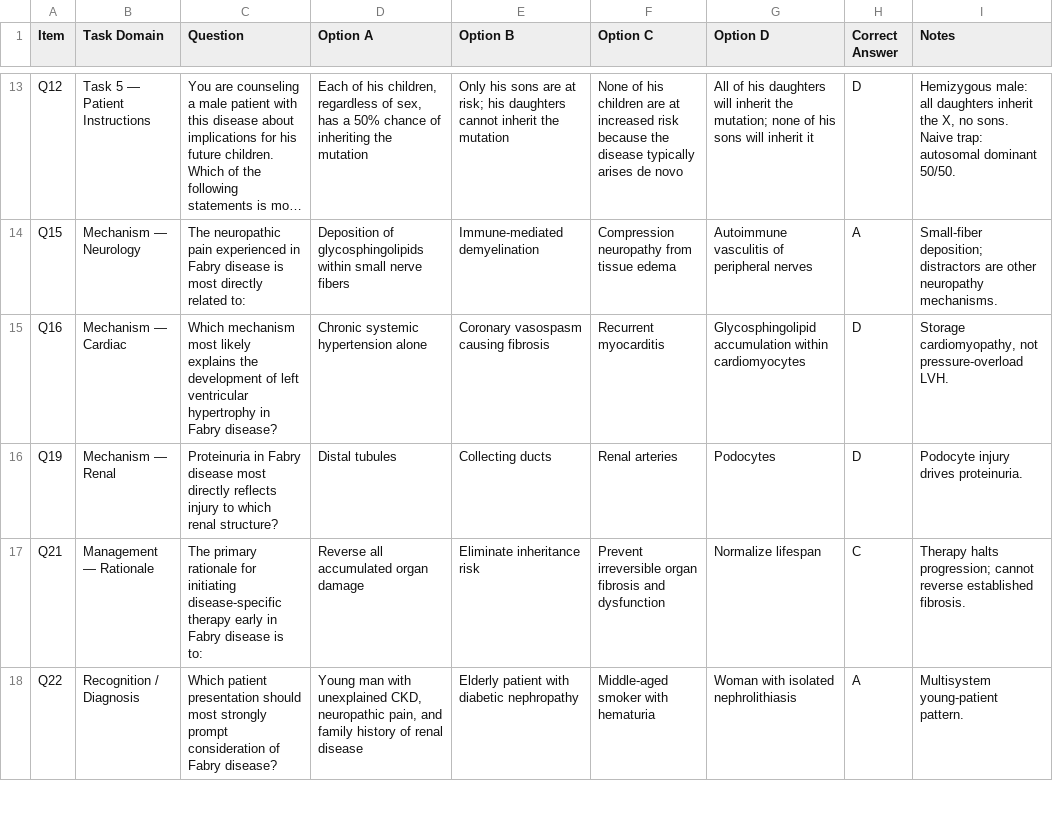
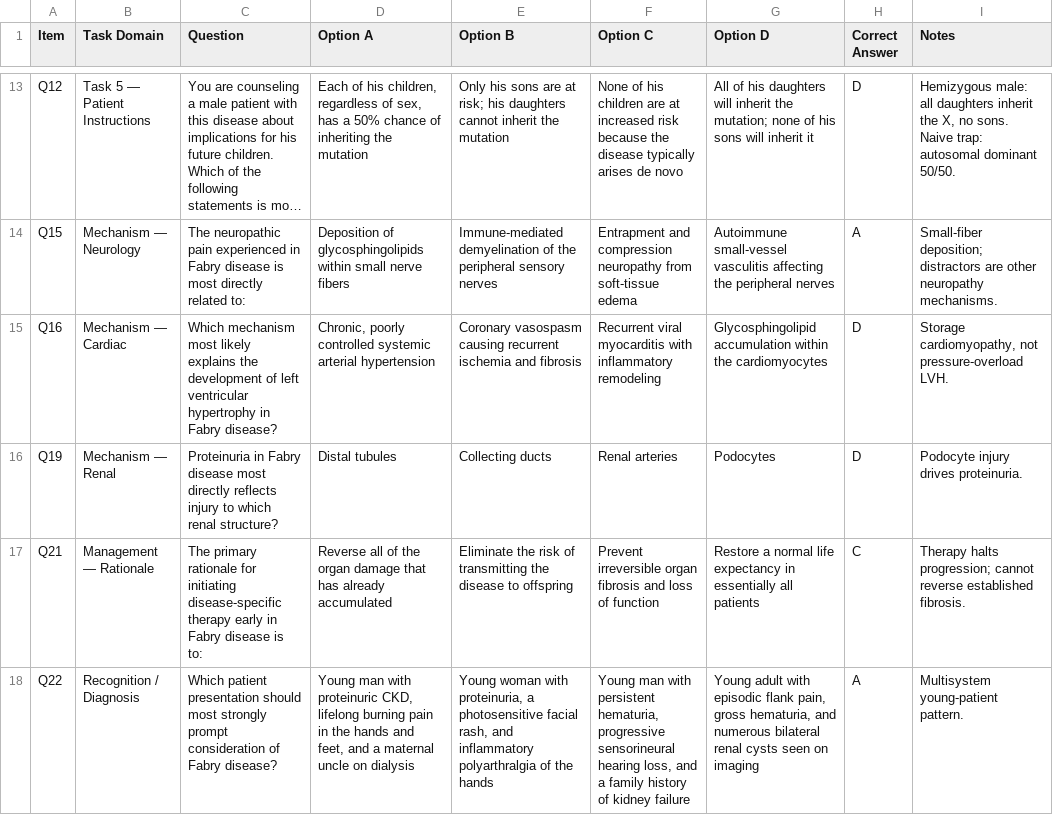
Before and after one commit to kevinkeet/aiskills-clinical-exercise, a CSV file: docs/Study-Quiz-Questions.csv, drawn as a sheet; only a part is shown, gaps mark what is left out; long unchanged cells end in …; the diff covers the shown part only; the diff names each change by its address in the sheet, - before the commit and + after, or states it on an @@ line.

```diff
--- a/docs/Study-Quiz-Questions.csv
+++ b/docs/Study-Quiz-Questions.csv
-E14 (Option B): Immune-mediated demyelination
+E14 (Option B): Immune-mediated demyelination of the peripheral sensory nerves
-F14 (Option C): Compression neuropathy from tissue edema
+F14 (Option C): Entrapment and compression neuropathy from soft-tissue edema
-G14 (Option D): Autoimmune vasculitis of peripheral nerves
+G14 (Option D): Autoimmune small-vessel vasculitis affecting the peripheral nerves
-D15 (Option A): Chronic systemic hypertension alone
+D15 (Option A): Chronic, poorly controlled systemic arterial hypertension
-E15 (Option B): …vasospasm causing fibrosis
+E15 (Option B): …vasospasm causing recurrent ischemia and fibrosis
-F15 (Option C): Recurrent myocarditis
+F15 (Option C): Recurrent viral myocarditis with inflammatory remodeling
-G15 (Option D): …accumulation within cardiomyocytes
+G15 (Option D): …accumulation within the cardiomyocytes
-D17 (Option A): Reverse all accumulated organ damage
+D17 (Option A): Reverse all of the organ damage that has already accumulated
-E17 (Option B): Eliminate inheritance risk
+E17 (Option B): Eliminate the risk of transmitting the disease to offspring
-F17 (Option C): …fibrosis and dysfunction
+F17 (Option C): …fibrosis and loss of function
-G17 (Option D): Normalize lifespan
+G17 (Option D): Restore a normal life expectancy in essentially all patients
-D18 (Option A): …man with unexplained CKD, neuropathic pain, and family history of renal disease
+D18 (Option A): …man with proteinuric CKD, lifelong burning pain in the hands and feet, and a maternal uncle on dialysis
-E18 (Option B): Elderly patient with diabetic nephropathy
+E18 (Option B): Young woman with proteinuria, a photosensitive facial rash, and inflammatory polyarthralgia of the hands
-F18 (Option C): Middle-aged smoker with hematuria
+F18 (Option C): Young man with persistent hematuria, progressive sensorineural hearing loss, and a family history of kidney failure
-G18 (Option D): Woman with isolated nephrolithiasis
+G18 (Option D): Young adult with episodic flank pain, gross hematuria, and numerous bilateral renal cysts seen on imaging
```
Also changed, not shown: 50 edited cells elsewhere in this file, 3 other files.
